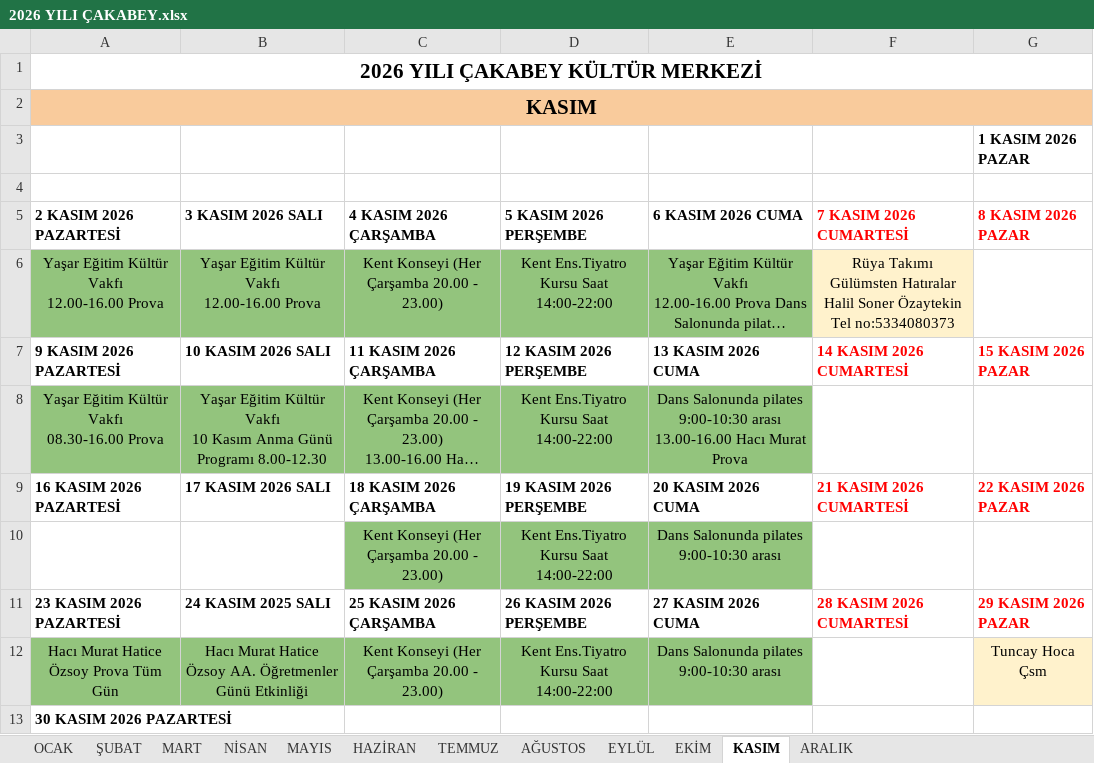
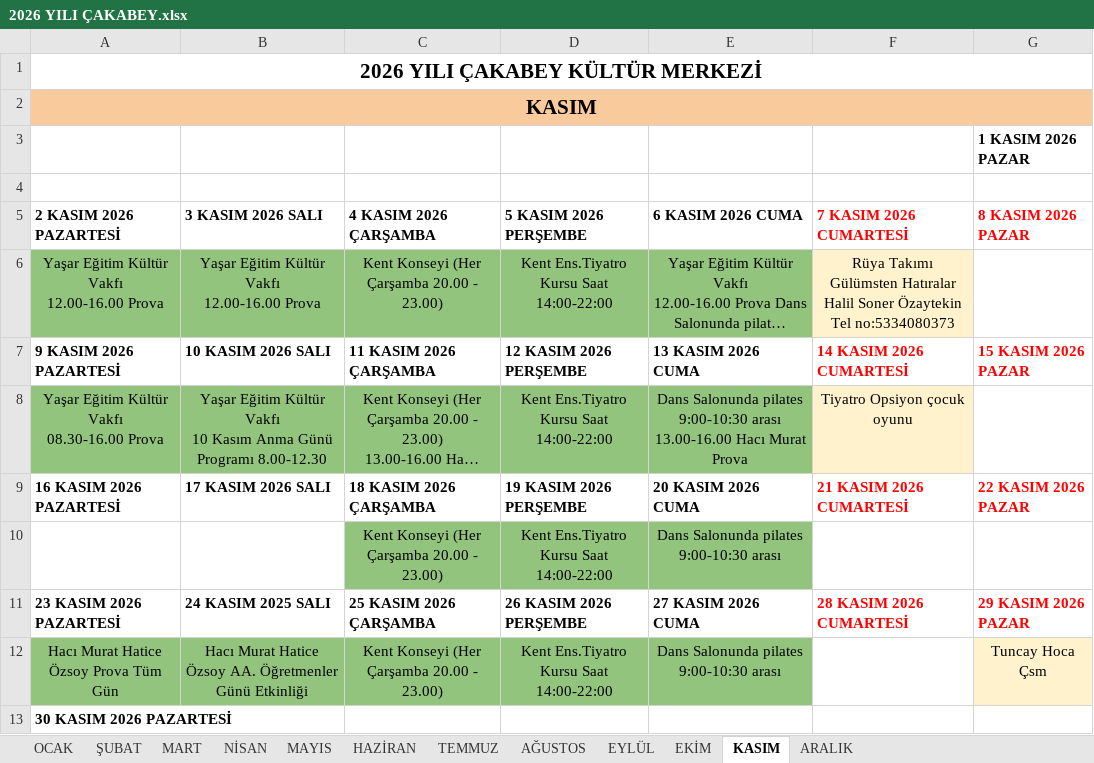
Before and after one commit to ilhanakd-max/etkinlik-takip-data, an Excel workbook: 2026 YILI ÇAKABEY.xlsx, sheet KASIM, drawn as a sheet; long unchanged cells end in …; values as stored, in another font and other column widths than the file's, no borders; charts and pictures not drawn; the diff names each change by its address in the sheet, - before the commit and + after, or states it on an @@ line.

```diff
--- a/2026 YILI ÇAKABEY.xlsx (sheet KASIM)
+++ b/2026 YILI ÇAKABEY.xlsx (sheet KASIM)
-F8 (7 KASIM 2026 CUMARTESİ): (empty)
+F8 (7 KASIM 2026 CUMARTESİ): Tiyatro Opsiyon çocuk oyunu
-F8 fill: none
+F8 fill: #FFF2CC
```
